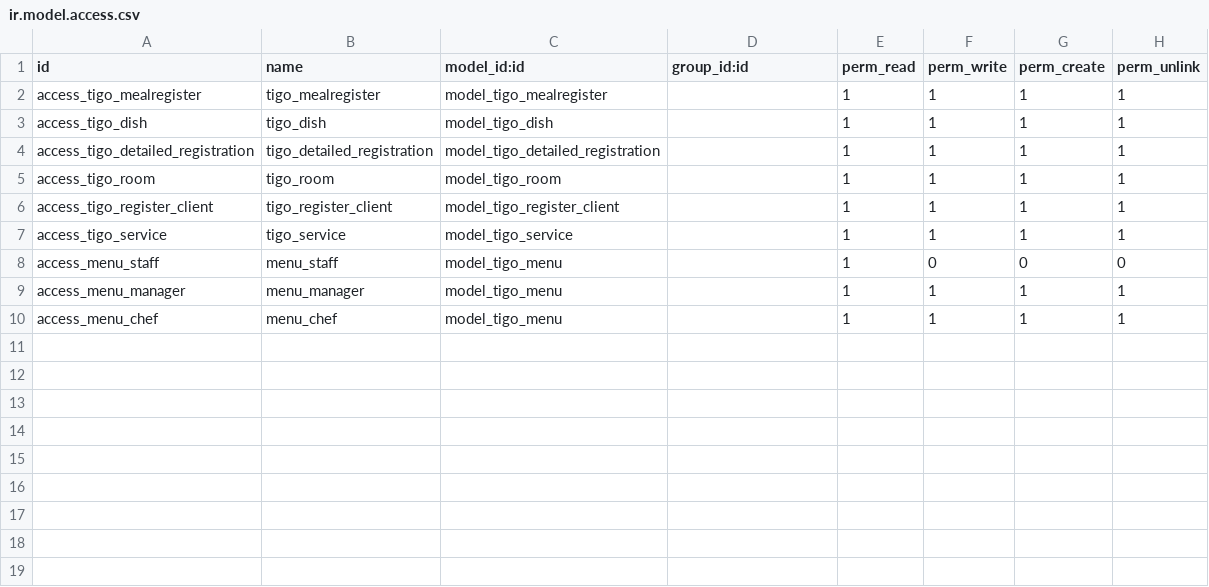
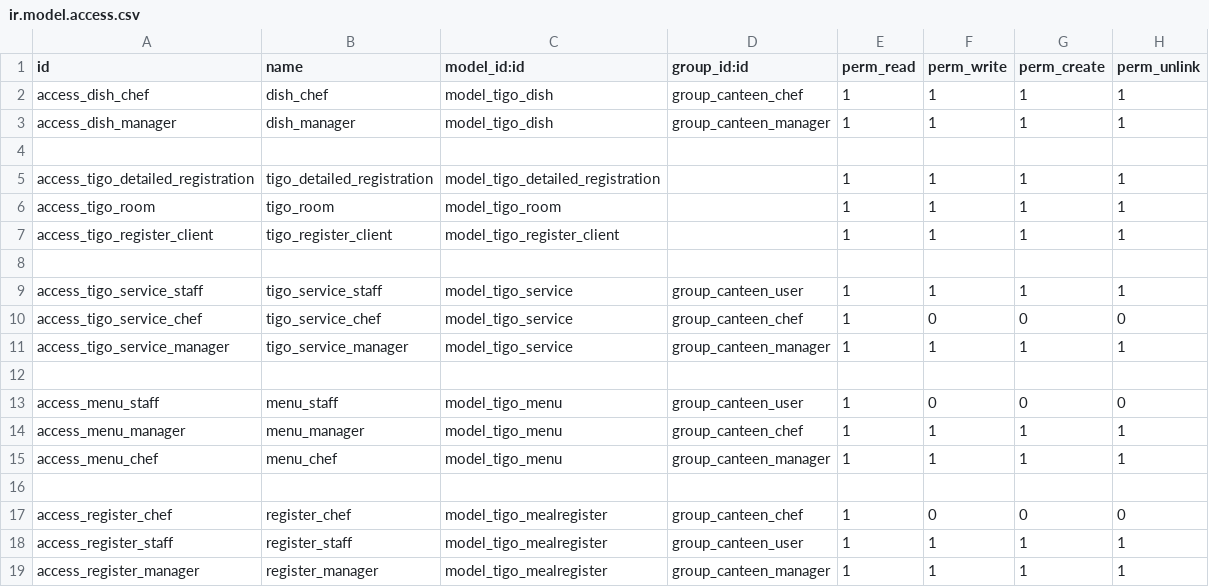
Before and after one commit to tuantruong01/QLSA, a CSV file: QL_SA/z_base/security/ir.model.access.csv, drawn as a sheet.

```diff
--- a/QL_SA/z_base/security/ir.model.access.csv
+++ b/QL_SA/z_base/security/ir.model.access.csv
@@ -1,4 +1,5 @@
 id,name,model_id:id,group_id:id,perm_read,perm_write,perm_create,perm_unlink
-access_tigo_mealregister,tigo_mealregister,model_tigo_mealregister,,1,1,1,1
-access_tigo_dish,tigo_dish,model_tigo_dish,,1,1,1,1
+access_dish_chef,dish_chef,model_tigo_dish,group_canteen_chef,1,1,1,1
+access_dish_manager,dish_manager,model_tigo_dish,group_canteen_manager,1,1,1,1
+
 access_tigo_detailed_registration,tigo_detailed_registration,model_tigo_detailed_registration,,1,1,1,1
@@ -6,5 +7,13 @@ access_tigo_room,tigo_room,model_tigo_room,,1,1,1,1
 access_tigo_register_client,tigo_register_client,model_tigo_register_client,,1,1,1,1
-access_tigo_service,tigo_service,model_tigo_service,,1,1,1,1
-access_menu_staff,menu_staff,model_tigo_menu,,1,0,0,0
-access_menu_manager,menu_manager,model_tigo_menu,,1,1,1,1
-access_menu_chef,menu_chef,model_tigo_menu,,1,1,1,1
+
+access_tigo_service_staff,tigo_service_staff,model_tigo_service,group_canteen_user,1,1,1,1
+access_tigo_service_chef,tigo_service_chef,model_tigo_service,group_canteen_chef,1,0,0,0
+access_tigo_service_manager,tigo_service_manager,model_tigo_service,group_canteen_manager,1,1,1,1
+
+access_menu_staff,menu_staff,model_tigo_menu,group_canteen_user,1,0,0,0
+access_menu_manager,menu_manager,model_tigo_menu,group_canteen_chef,1,1,1,1
+access_menu_chef,menu_chef,model_tigo_menu,group_canteen_manager,1,1,1,1
+
+access_register_chef,register_chef,model_tigo_mealregister,group_canteen_chef,1,0,0,0
+access_register_staff,register_staff,model_tigo_mealregister,group_canteen_user,1,1,1,1
+access_register_manager,register_manager,model_tigo_mealregister,group_canteen_manager,1,1,1,1
```
Also changed, not shown: 13 other files.
